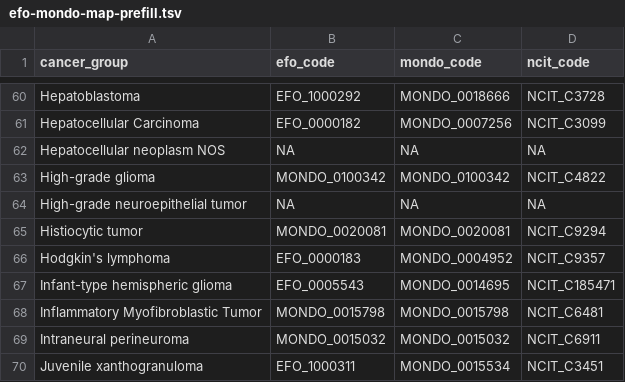
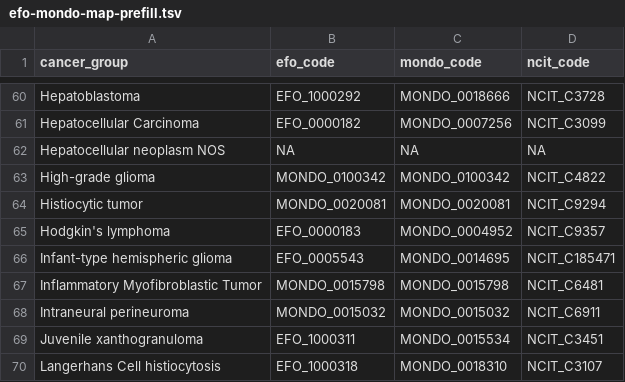
Before and after one commit to rokitalab/OpenPedCan-Project-CNH, a TSV file: analyses/efo-mondo-mapping/results/efo-mondo-map-prefill.tsv, drawn as a sheet; only a part is shown, gaps mark what is left out; the shorter side is filled out with more unchanged rows.

```diff
--- a/analyses/efo-mondo-mapping/results/efo-mondo-map-prefill.tsv
+++ b/analyses/efo-mondo-mapping/results/efo-mondo-map-prefill.tsv
@@ -63,3 +63,2 @@ Hepatocellular neoplasm NOS	NA	NA	NA
 High-grade glioma	MONDO_0100342	MONDO_0100342	NCIT_C4822
-High-grade neuroepithelial tumor	NA	NA	NA
 Histiocytic tumor	MONDO_0020081	MONDO_0020081	NCIT_C9294
```
Also changed, not shown: analyses/molecular-subtyping-integrate/results/harmonized_diagnosis_cancer_group_table.tsv, analyses/molecular-subtyping-integrate/results/pediatric_cancer_groups.tsv, 17 other files.
